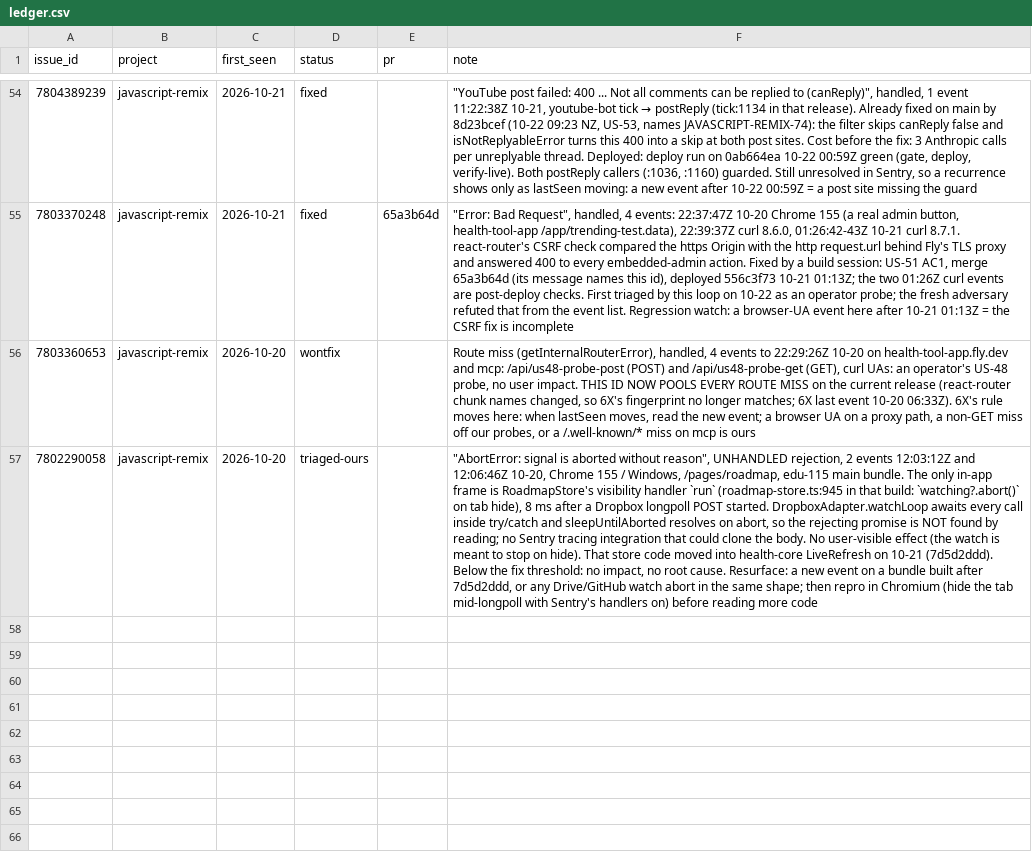
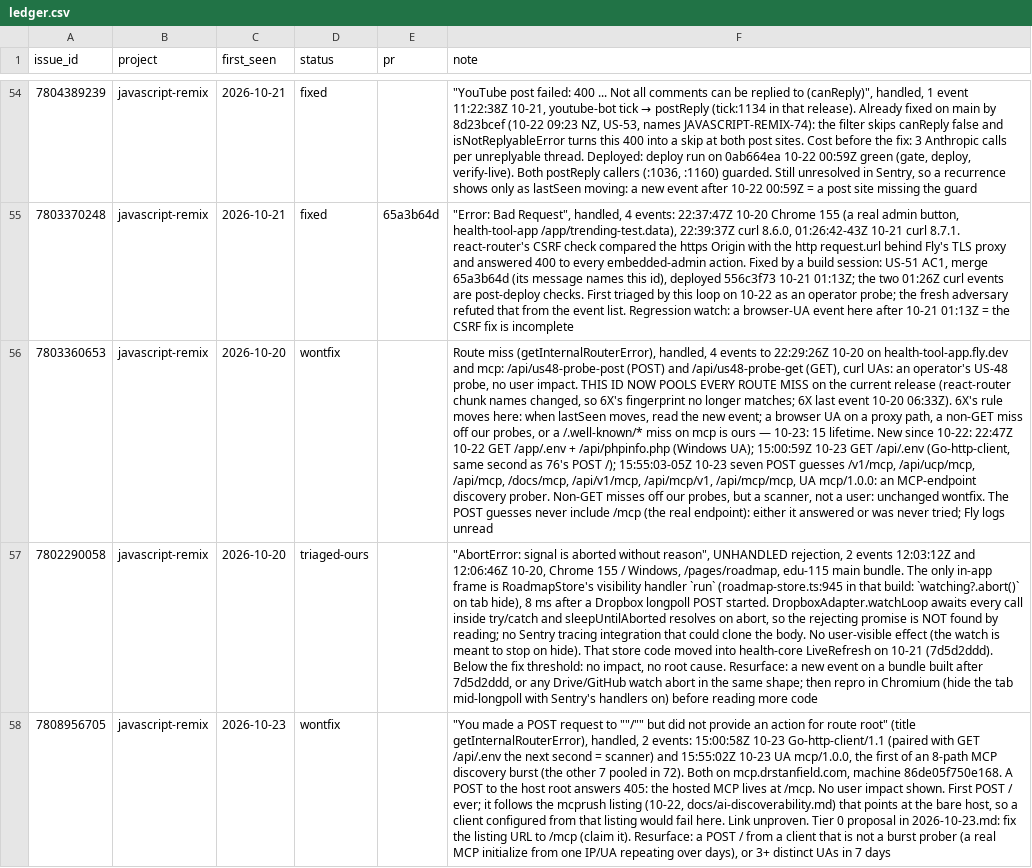
Before and after one commit to DrBradStanfield/roadmap, a CSV file: docs/loops/sentry-fix/ledger.csv, drawn as a sheet; only a part is shown, gaps mark what is left out; the diff names each change by its address in the sheet, - before the commit and + after, or states it on an @@ line.

Commit message:
sentry-fix 2026-10-23: triage 76 (POST / scanner on mcp host) and 72; no fix. Docs only; net prod LOC 0.

```diff
--- a/docs/loops/sentry-fix/ledger.csv
+++ b/docs/loops/sentry-fix/ledger.csv
-F56 (note): …is ours
+F56 (note): …is ours — 10-23: 15 lifetime. New since 10-22: 22:47Z 10-22 GET /app/.env + /api/phpinfo.php (Windows UA); 15:00:59Z 10-23 GET /api/.env (Go-http-client, same second as 76's POST /); 15:55:03-05Z 10-23 seven POST guesses /v1/mcp, /api/ucp/mcp, /api/mcp, /docs/mcp, /api/v1/mcp, /api/mcp/v1, /api/mcp/mcp, UA mcp/1.0.0: an MCP-endpoint discovery prober. Non-GET misses off our probes, but a scanner, not a user: unchanged wontfix. The POST guesses never include /mcp (the real endpoint): either it answered or was never tried; Fly logs unread
+row 58: 7808956705 | javascript-remix | 2026-10-23 | wontfix |  | "You made a POST request to ""/"" but did not provide an action for route root" (title getInternalRouterError), handled, 2 events: 15:00:58Z 10-23 Go-http-client/1.1 (paired with GET /api/.env the next second = scanner) and 15:55:02Z 10-23 UA mcp/1.0.0, the first of an 8-path MCP discovery burst (the other 7 pooled in 72). Both on mcp.drstanfield.com, machine 86de05f750e168. A POST to the host root answers 405: the hosted MCP lives at /mcp. No user impact shown. First POST / ever; it follows the mcprush listing (10-22, docs/ai-discoverability.md) that points at the bare host, so a client configured from that listing would fail here. Link unproven. Tier 0 proposal in 2026-10-23.md: fix the listing URL to /mcp (claim it). Resurface: a POST / from a client that is not a burst prober (a real MCP initialize from one IP/UA repeating over days), or 3+ distinct UAs in 7 days
```
Also changed, not shown: docs/loops/sentry-fix/metrics.csv, 1 other file.
